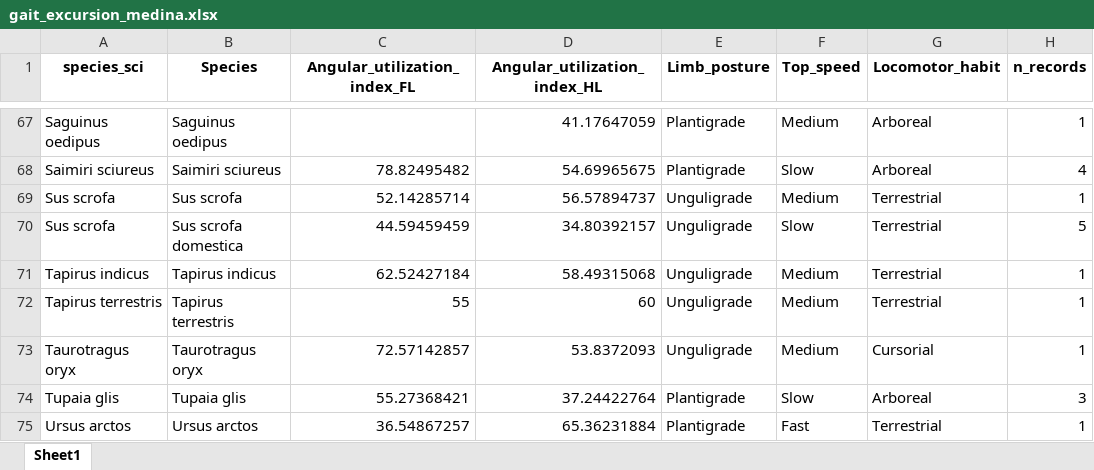
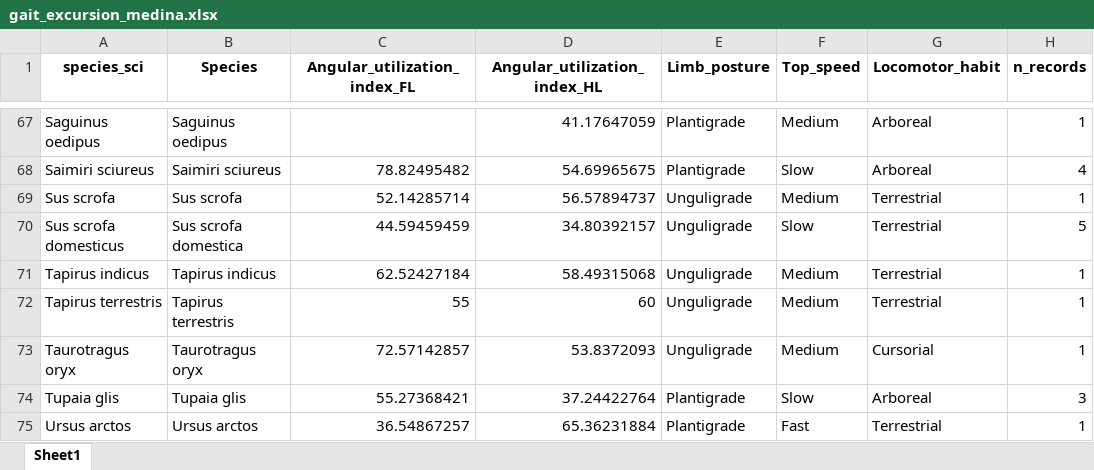
Before and after one commit to AleAliSousa/Evo-M1-Trait-Data, an Excel workbook: ____EvoM1_TraitTable/gait_excursion_medina.xlsx, sheet Sheet1, drawn as a sheet; only a part is shown, gaps mark what is left out; values as stored, in another font and other column widths than the file's, no borders; the diff names each change by its address in the sheet, - before the commit and + after, or states it on an @@ line.

```diff
--- a/____EvoM1_TraitTable/gait_excursion_medina.xlsx (sheet Sheet1)
+++ b/____EvoM1_TraitTable/gait_excursion_medina.xlsx (sheet Sheet1)
-A70 (species_sci): Sus scrofa
+A70 (species_sci): Sus scrofa domesticus
```
Also changed, not shown: 28 other files.
